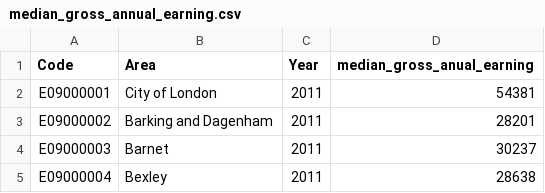
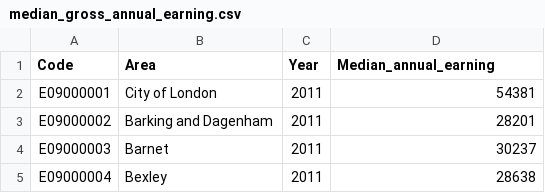
Before and after one commit to MischaRauch/london_house_price_prediction, a CSV file: clean_data/median_gross_annual_earning.csv, drawn as a sheet; only a part is shown.

```diff
--- a/clean_data/median_gross_annual_earning.csv
+++ b/clean_data/median_gross_annual_earning.csv
@@ -1,2 +1,2 @@
-Code,Area,Year,median_gross_anual_earning
+Code,Area,Year,Median_annual_earning
 E09000001,City of London,2011,54381
```
Also changed, not shown: clean_data/crime.csv, clean_data/median_house_price.csv, 9 other files.
